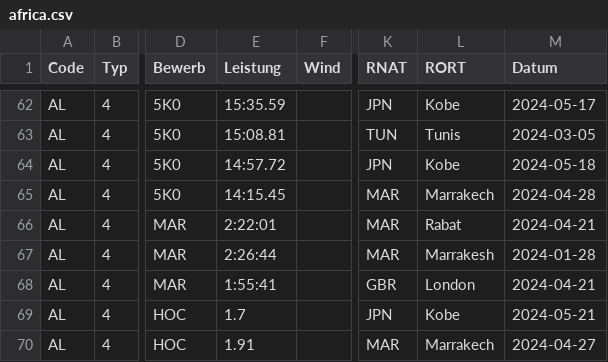
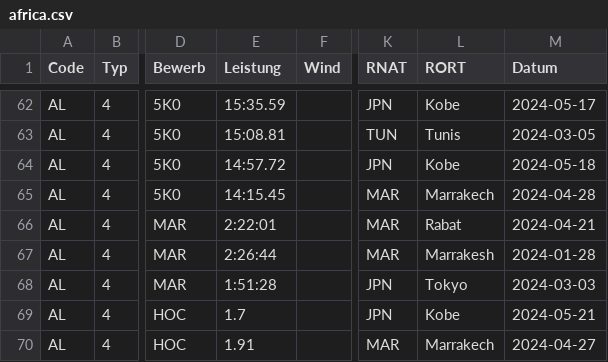
Before and after one commit to nimarion/para-records, a CSV file: leads/africa.csv, drawn as a sheet; only a part is shown, gaps mark what is left out; the diff names each change by its address in the sheet, - before the commit and + after, or states it on an @@ line.

```diff
--- a/leads/africa.csv
+++ b/leads/africa.csv
-E68 (Leistung): 1:55:41
+E68 (Leistung): 1:51:28
-K68 (RNAT): GBR
+K68 (RNAT): JPN
-L68 (RORT): London
+L68 (RORT): Tokyo
-M68 (Datum): 2024-04-21
+M68 (Datum): 2024-03-03
```
Also changed, not shown: leads/america.csv, leads/asia.csv, 2 other files.
